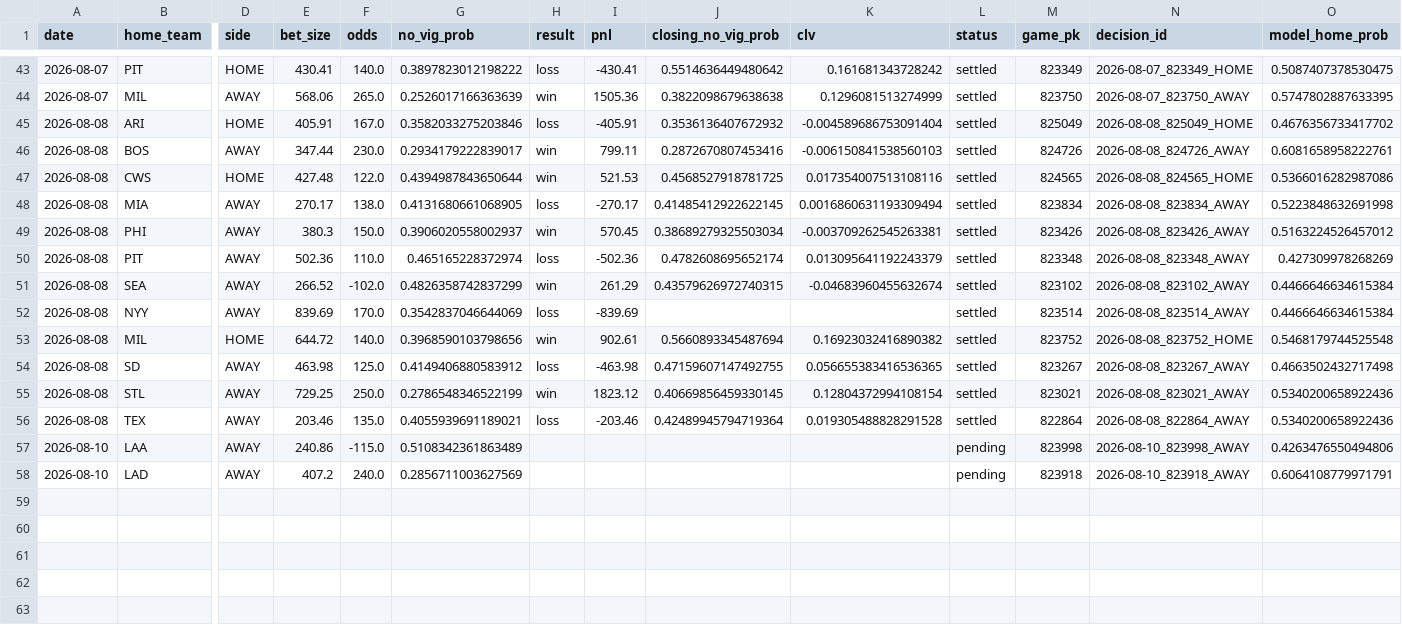
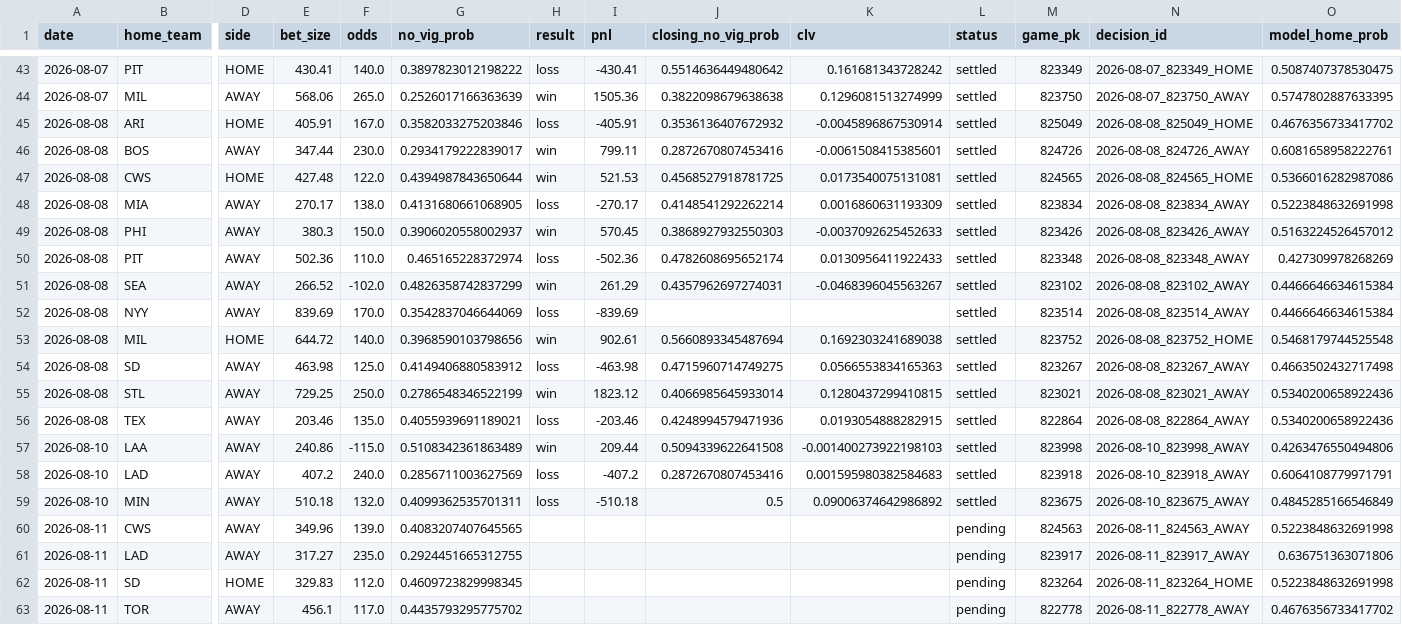
Before and after one commit to hatpat10/mlb-model-v2, a CSV file: outputs/bet_log.csv, drawn as a sheet; only a part is shown, gaps mark what is left out; rows hold the shown columns only; the diff names each change by its address in the sheet, - before the commit and + after, or states it on an @@ line.

```diff
--- a/outputs/bet_log.csv
+++ b/outputs/bet_log.csv
-K45 (clv): -0.004589686753091404
+K45 (clv): -0.0045896867530914
-K46 (clv): -0.006150841538560103
+K46 (clv): -0.0061508415385601
-K47 (clv): 0.017354007513108116
+K47 (clv): 0.0173540075131081
-J48 (closing_no_vig_prob): 0.41485412922622145
+J48 (closing_no_vig_prob): 0.4148541292262214
-K48 (clv): 0.0016860631193309494
+K48 (clv): 0.0016860631193309
-J49 (closing_no_vig_prob): 0.38689279325503034
+J49 (closing_no_vig_prob): 0.3868927932550303
-K49 (clv): -0.003709262545263381
+K49 (clv): -0.0037092625452633
-K50 (clv): 0.013095641192243379
+K50 (clv): 0.0130956411922433
-J51 (closing_no_vig_prob): 0.43579626972740315
+J51 (closing_no_vig_prob): 0.4357962697274031
-K51 (clv): -0.04683960455632674
+K51 (clv): -0.0468396045563267
-K53 (clv): 0.16923032416890382
+K53 (clv): 0.1692303241689038
-J54 (closing_no_vig_prob): 0.47159607147492755
+J54 (closing_no_vig_prob): 0.4715960714749275
-K54 (clv): 0.056655383416536365
+K54 (clv): 0.0566553834165363
-J55 (closing_no_vig_prob): 0.40669856459330145
+J55 (closing_no_vig_prob): 0.4066985645933014
-K55 (clv): 0.12804372994108154
+K55 (clv): 0.1280437299410815
-J56 (closing_no_vig_prob): 0.42489945794719364
+J56 (closing_no_vig_prob): 0.4248994579471936
-K56 (clv): 0.019305488828291528
+K56 (clv): 0.0193054888282915
-H57 (result): (empty)
+H57 (result): win
-I57 (pnl): (empty)
+I57 (pnl): 209.44
-J57 (closing_no_vig_prob): (empty)
+J57 (closing_no_vig_prob): 0.5094339622641508
-K57 (clv): (empty)
+K57 (clv): -0.001400273922198103
-L57:L58 (status): pending
+L57:L58 (status): settled
-H58 (result): (empty)
+H58 (result): loss
-I58 (pnl): (empty)
+I58 (pnl): -407.2
-J58 (closing_no_vig_prob): (empty)
+J58 (closing_no_vig_prob): 0.2872670807453416
-K58 (clv): (empty)
+K58 (clv): 0.001595980382584683
+row 59: 2026-08-10 | MIN | AWAY | 510.18 | 132.0 | 0.4099362535701311 | loss | -510.18 | 0.5 | 0.09006374642986892 | settled | 823675 | 2026-08-10_823675_AWAY | 0.4845285166546849
+row 60: 2026-08-11 | CWS | AWAY | 349.96 | 139.0 | 0.4083207407645565 |  |  |  |  | pending | 824563 | 2026-08-11_824563_AWAY | 0.5223848632691998
+row 61: 2026-08-11 | LAD | AWAY | 317.27 | 235.0 | 0.2924451665312755 |  |  |  |  | pending | 823917 | 2026-08-11_823917_AWAY | 0.636751363071806
+row 62: 2026-08-11 | SD | HOME | 329.83 | 112.0 | 0.4609723829998345 |  |  |  |  | pending | 823264 | 2026-08-11_823264_HOME | 0.5223848632691998
+row 63: 2026-08-11 | TOR | AWAY | 456.1 | 117.0 | 0.4435793295775702 |  |  |  |  | pending | 822778 | 2026-08-11_822778_AWAY | 0.4676356733417702
```
Also changed, not shown: data/raw/odds_close_2026-08-10.csv, 2 other files.
